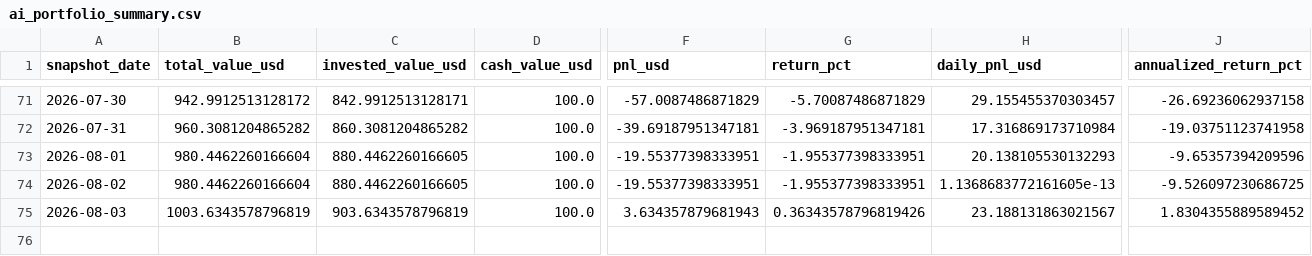
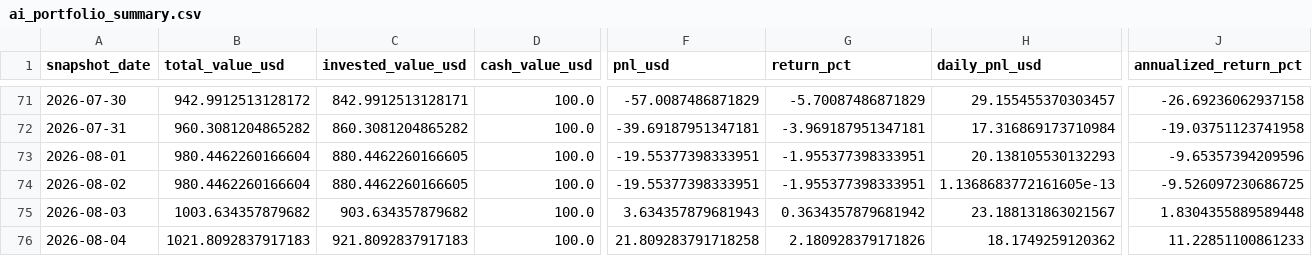
Before and after one commit to linjiw/quant-learn, a CSV file: data/portfolio/ai_portfolio_summary.csv, drawn as a sheet; only a part is shown, gaps mark what is left out; rows hold the shown columns only; the diff names each change by its address in the sheet, - before the commit and + after, or states it on an @@ line.

```diff
--- a/data/portfolio/ai_portfolio_summary.csv
+++ b/data/portfolio/ai_portfolio_summary.csv
-B75 (total_value_usd): 1003.6343578796819
+B75 (total_value_usd): 1003.634357879682
-C75 (invested_value_usd): 903.6343578796819
+C75 (invested_value_usd): 903.634357879682
-G75 (return_pct): 0.36343578796819426
+G75 (return_pct): 0.3634357879681942
-J75 (annualized_return_pct): 1.8304355889589452
+J75 (annualized_return_pct): 1.8304355889589448
+row 76: 2026-08-04 | 1021.8092837917183 | 921.8092837917183 | 100.0 | 21.809283791718258 | 2.180928379171826 | 18.1749259120362 | 11.22851100861233
```
Also changed, not shown: data/portfolio/ai_portfolio_snapshots.csv.
